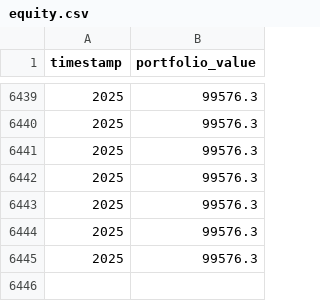
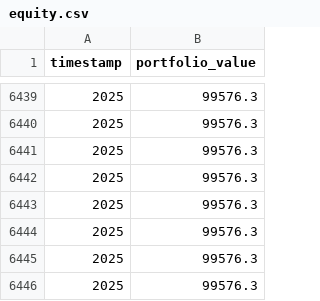
Before and after one commit to MarcusJMyrick/Quantitative-Strategy-Engine-QSE-, a CSV file: results/equity.csv, drawn as a sheet; only a part is shown, gaps mark what is left out; the diff names each change by its address in the sheet, - before the commit and + after, or states it on an @@ line.

```diff
--- a/results/equity.csv
+++ b/results/equity.csv
+row 6446: 2025 | 99576.3
```
Also changed, not shown: data/raw_SPY.csv, 3 other files.
